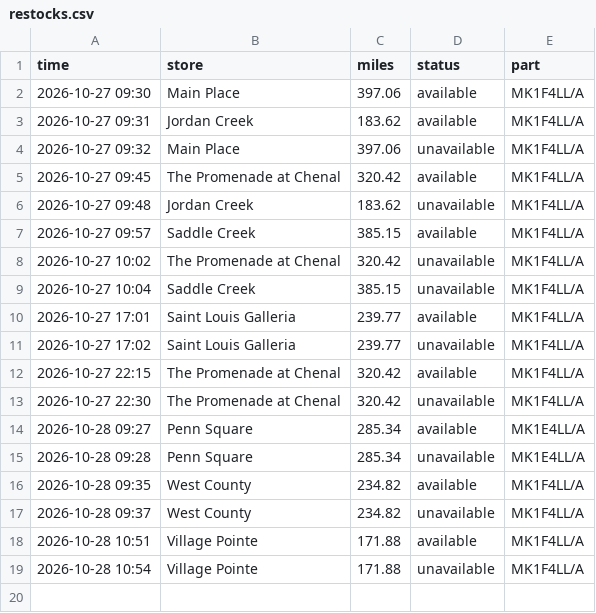
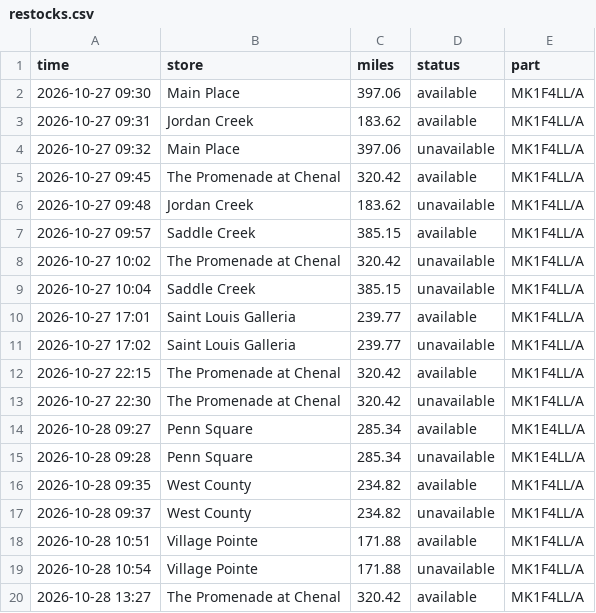
Before and after one commit to aryakvsathye/duo-tracker, a CSV file: restocks.csv, drawn as a sheet.

Commit message:
Update stock data (stock change)

```diff
--- a/restocks.csv
+++ b/restocks.csv
@@ -19 +19,2 @@ time,store,miles,status,part
 2026-10-28 10:54,Village Pointe,171.88,unavailable,MK1F4LL/A
+2026-10-28 13:27,The Promenade at Chenal,320.42,available,MK1F4LL/A
```
Also changed, not shown: 1 other file.
